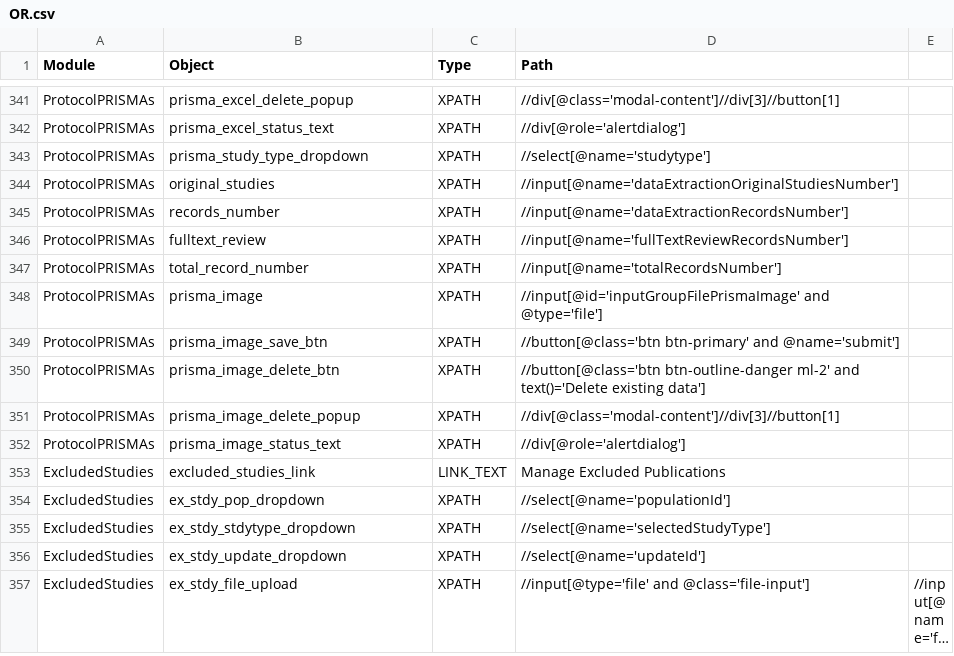
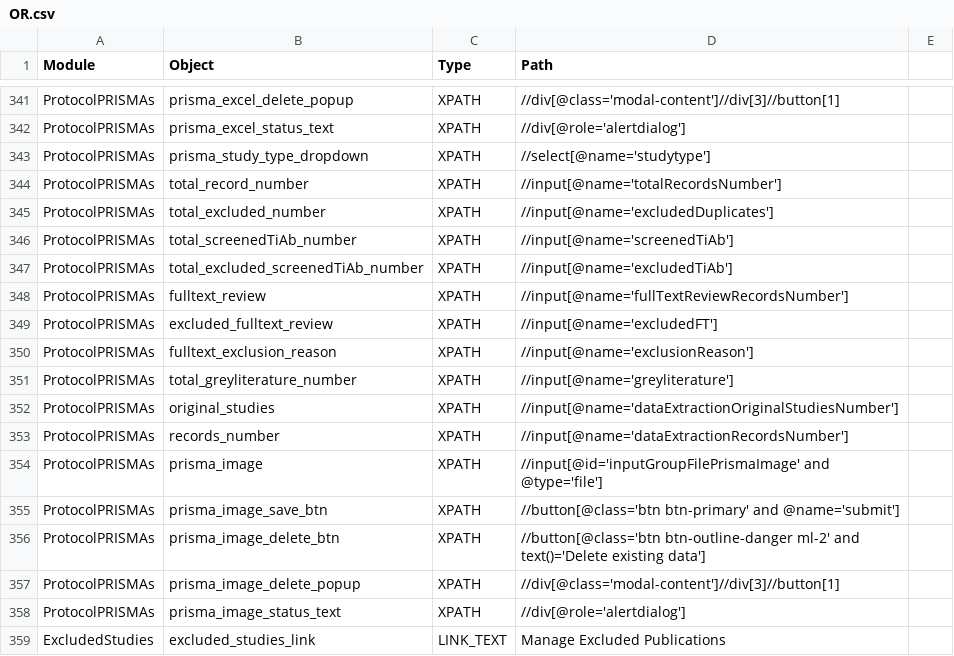
Before and after one commit to shilpasairam/shilpasairam, a CSV file: Configurations/OR.csv, drawn as a sheet; only a part is shown, gaps mark what is left out; the shorter side is filled out with more unchanged rows; long unchanged cells end in ….

```diff
--- a/Configurations/OR.csv
+++ b/Configurations/OR.csv
@@ -343,6 +343,12 @@ ProtocolPRISMAs,prisma_excel_status_text,XPATH,//div[@role='alertdialog'],
 ProtocolPRISMAs,prisma_study_type_dropdown,XPATH,//select[@name='studytype'],
+ProtocolPRISMAs,total_record_number,XPATH,//input[@name='totalRecordsNumber'],
+ProtocolPRISMAs,total_excluded_number,XPATH,//input[@name='excludedDuplicates'],
+ProtocolPRISMAs,total_screenedTiAb_number,XPATH,//input[@name='screenedTiAb'],
+ProtocolPRISMAs,total_excluded_screenedTiAb_number,XPATH,//input[@name='excludedTiAb'],
+ProtocolPRISMAs,fulltext_review,XPATH,//input[@name='fullTextReviewRecordsNumber'],
+ProtocolPRISMAs,excluded_fulltext_review,XPATH,//input[@name='excludedFT'],
+ProtocolPRISMAs,fulltext_exclusion_reason,XPATH,//input[@name='exclusionReason'],
+ProtocolPRISMAs,total_greyliterature_number,XPATH,//input[@name='greyliterature'],
 ProtocolPRISMAs,original_studies,XPATH,//input[@name='dataExtractionOriginalStudiesNumber'],
 ProtocolPRISMAs,records_number,XPATH,//input[@name='dataExtractionRecordsNumber'],
-ProtocolPRISMAs,fulltext_review,XPATH,//input[@name='fullTextReviewRecordsNumber'],
-ProtocolPRISMAs,total_record_number,XPATH,//input[@name='totalRecordsNumber'],
 ProtocolPRISMAs,prisma_image,XPATH,//input[@id='inputGroupFilePrismaImage' and @type='file'],
```
Also changed, not shown: 3 other files.
